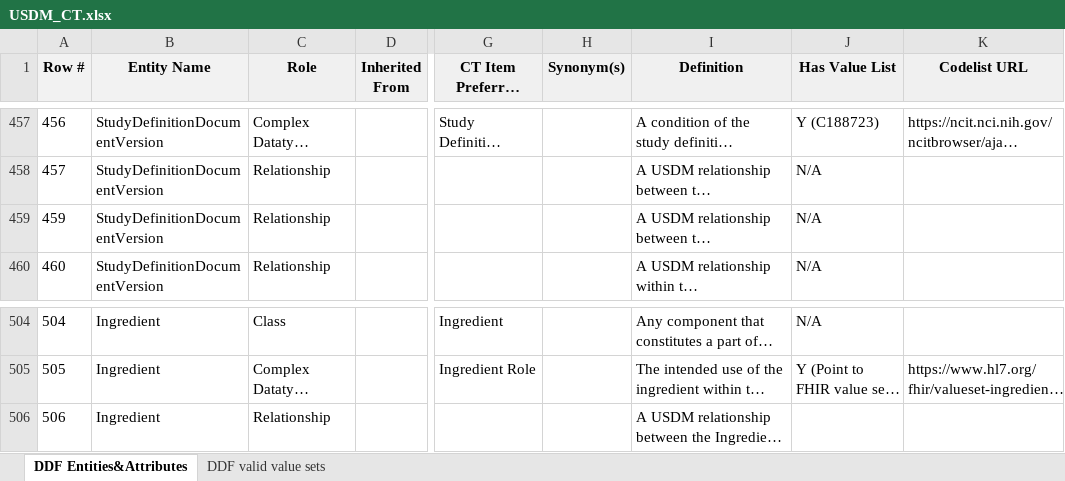
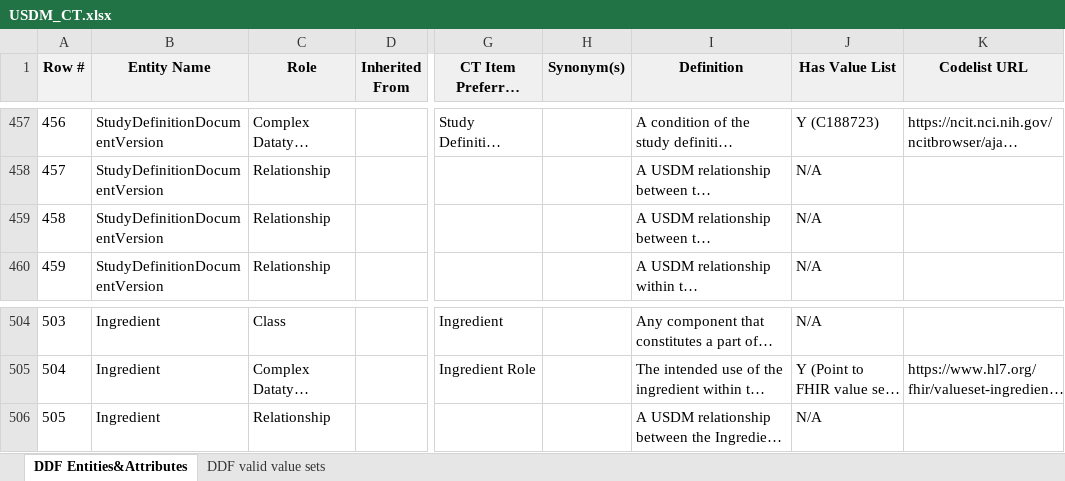
Before and after one commit to cdisc-org/DDF-RA, an Excel workbook: Deliverables/CT/USDM_CT.xlsx, sheet DDF Entities&Attributes, drawn as a sheet; only a part is shown, gaps mark what is left out; long unchanged cells end in …; values as stored, in another font and other column widths than the file's, no borders; charts and pictures and conditional formats not drawn; the diff names each change by its address in the sheet, - before the commit and + after, or states it on an @@ line.

Commit message:
Richard Marshall QC fixes
ticket 444

```diff
--- a/Deliverables/CT/USDM_CT.xlsx (sheet DDF Entities&Attributes)
+++ b/Deliverables/CT/USDM_CT.xlsx (sheet DDF Entities&Attributes)
@@ column A (Row #) renumbered from row 459 down @@
-J506 (Has Value List): (empty)
+J506 (Has Value List): N/A
```
